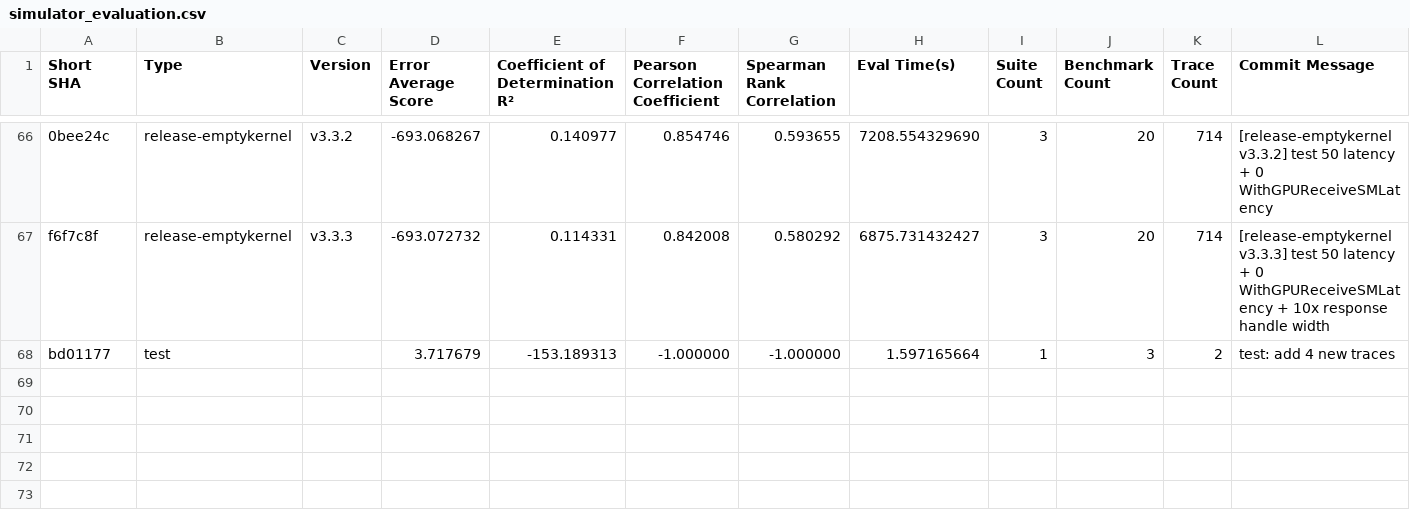
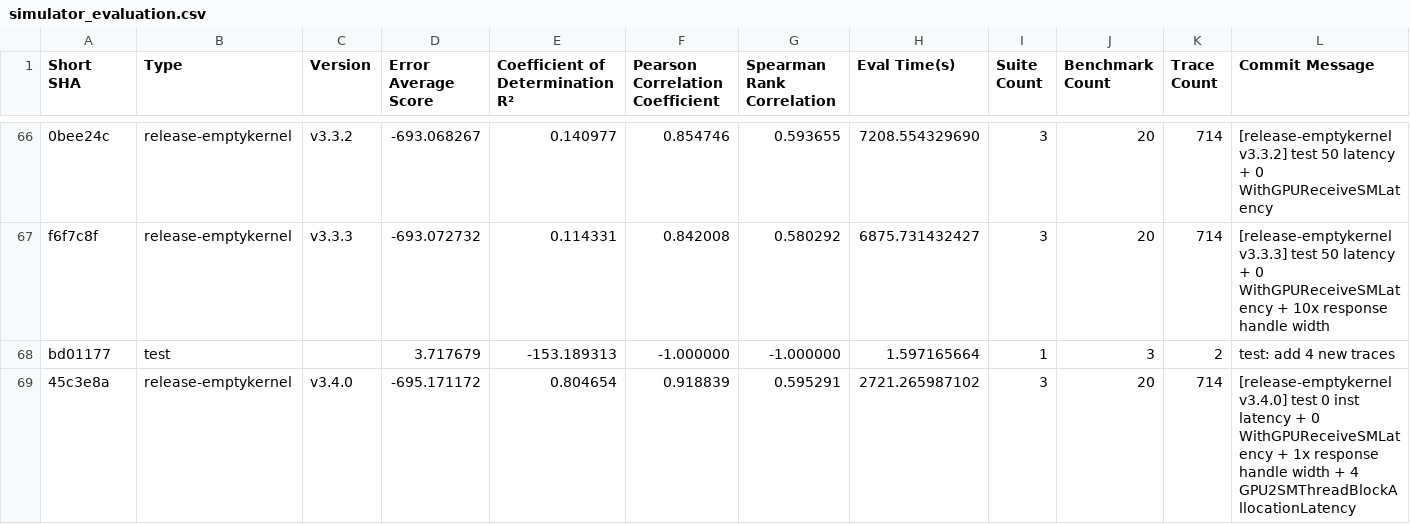
Before and after one commit to sarchlab/mgpusim, a CSV file: nvidia/eval/simulator_evaluation.csv, drawn as a sheet; only a part is shown, gaps mark what is left out; rows hold the shown columns only; the diff names each change by its address in the sheet, - before the commit and + after, or states it on an @@ line.

```diff
--- a/nvidia/eval/simulator_evaluation.csv
+++ b/nvidia/eval/simulator_evaluation.csv
+row 69: 45c3e8a | release-emptykernel | v3.4.0 | -695.171172 | 0.804654 | 0.918839 | 0.595291 | 2721.265987102 | 3 | 20 | 714 | [release-emptykernel v3.4.0] test 0 inst latency + 0 WithGPUReceiveSMLatency + 1x response handle width + 4 GPU2SMThreadBlockAllocationLatency
```
Also changed, not shown: 2 other files.
